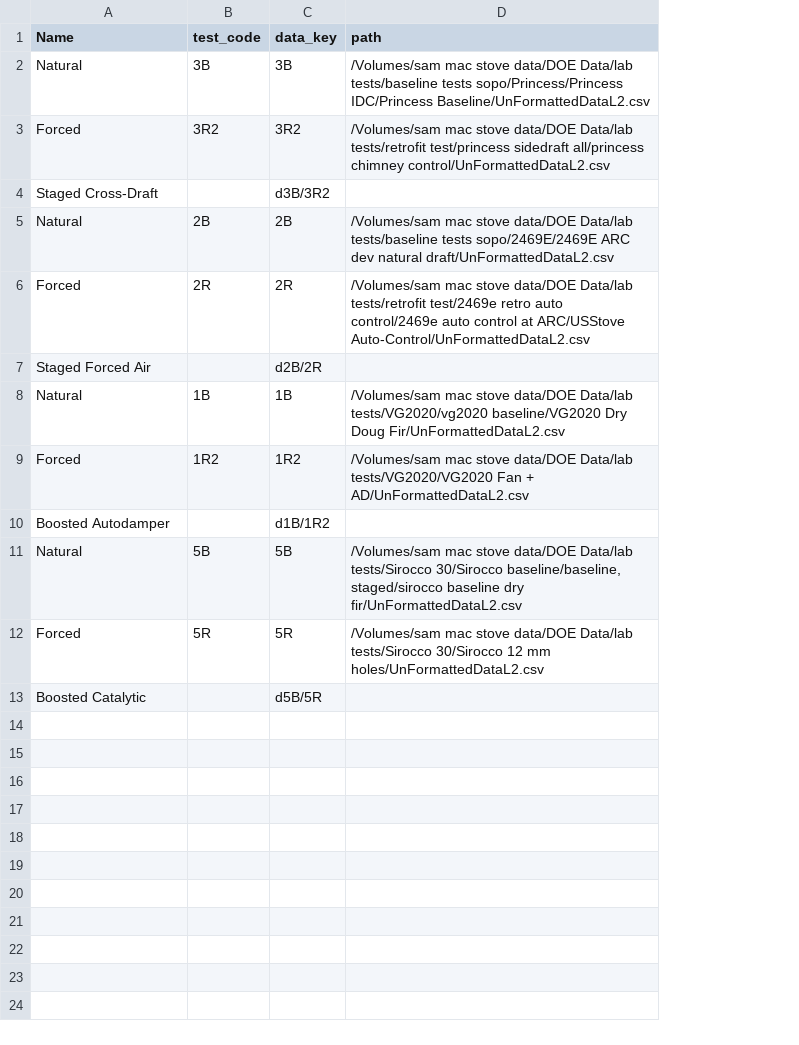
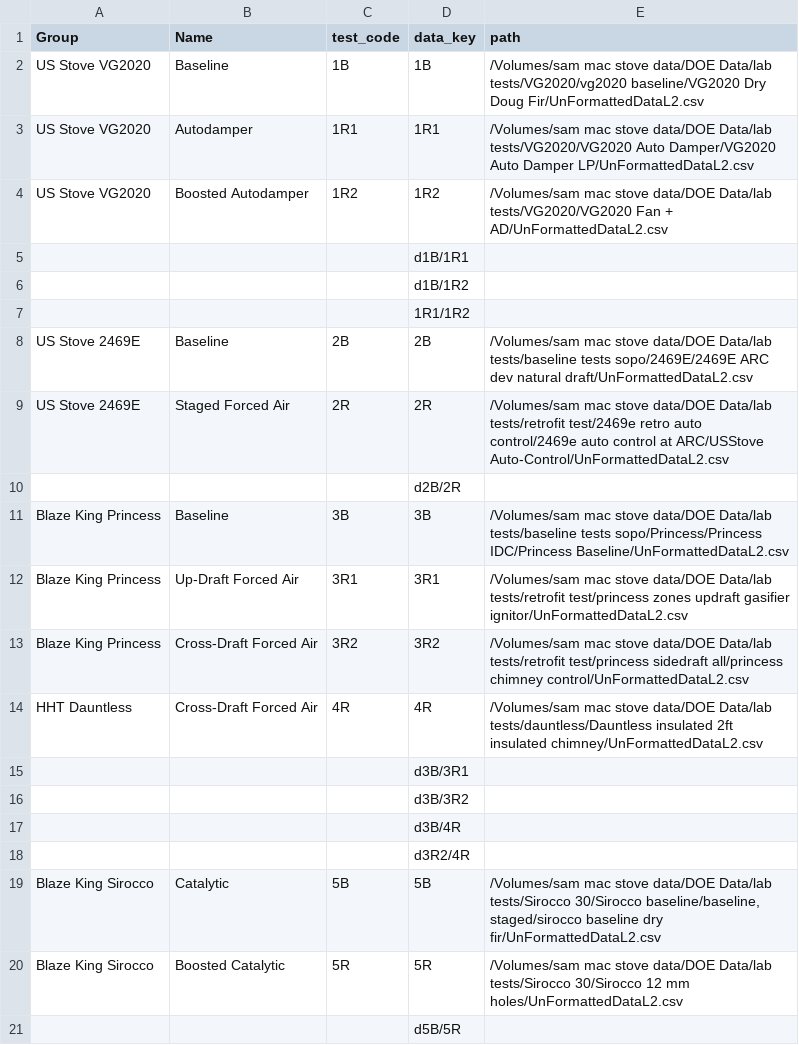
Before and after one commit to aprovechodotorg/Data-Processing-Software, a CSV file: scratch/PairsUnformattedDataL2FilePaths.csv, drawn as a sheet; removed rows and columns are numbered as before the commit, all else as after; the diff names each change by its address in the sheet, - before the commit and + after, or states it on an @@ line.

Commit message:
added group shading to plots

```diff
--- a/scratch/PairsUnformattedDataL2FilePaths.csv
+++ b/scratch/PairsUnformattedDataL2FilePaths.csv
+column A (Group), rows 8-9: US Stove 2469E | US Stove 2469E; rows 19-20: Blaze King Sirocco | Blaze King Sirocco
-row 2: Natural | 3B | 3B | /Volumes/sam mac stove data/DOE Data/lab tests/baseline tests sopo/Princess/Princess IDC/Princess Baseline/UnFormattedDataL2.csv
-row 3: Forced | 3R2 | 3R2 | /Volumes/sam mac stove data/DOE Data/lab tests/retrofit test/princess sidedraft all/princess chimney control/UnFormattedDataL2.csv
-row 4: Staged Cross-Draft |  | d3B/3R2
+row 2: US Stove VG2020 | Baseline | 1B | 1B | /Volumes/sam mac stove data/DOE Data/lab tests/VG2020/vg2020 baseline/VG2020 Dry Doug Fir/UnFormattedDataL2.csv
+row 3: US Stove VG2020 | Autodamper | 1R1 | 1R1 | /Volumes/sam mac stove data/DOE Data/lab tests/VG2020/VG2020 Auto Damper/VG2020 Auto Damper LP/UnFormattedDataL2.csv
+row 4: US Stove VG2020 | Boosted Autodamper | 1R2 | 1R2 | /Volumes/sam mac stove data/DOE Data/lab tests/VG2020/VG2020 Fan + AD/UnFormattedDataL2.csv
+row 5:  |  |  | d1B/1R1
+row 6:  |  |  | d1B/1R2
+row 7:  |  |  | 1R1/1R2
-B8 (Name): Natural
+B8 (Name): Baseline
-B9 (Name): Forced
+B9 (Name): Staged Forced Air
-B10 (Name): Staged Forced Air
+B10 (Name): (empty)
-row 8: Natural | 1B | 1B | /Volumes/sam mac stove data/DOE Data/lab tests/VG2020/vg2020 baseline/VG2020 Dry Doug Fir/UnFormattedDataL2.csv
-row 9: Forced | 1R2 | 1R2 | /Volumes/sam mac stove data/DOE Data/lab tests/VG2020/VG2020 Fan + AD/UnFormattedDataL2.csv
-row 10: Boosted Autodamper |  | d1B/1R2
+row 11: Blaze King Princess | Baseline | 3B | 3B | /Volumes/sam mac stove data/DOE Data/lab tests/baseline tests sopo/Princess/Princess IDC/Princess Baseline/UnFormattedDataL2.csv
+row 12: Blaze King Princess | Up-Draft Forced Air | 3R1 | 3R1 | /Volumes/sam mac stove data/DOE Data/lab tests/retrofit test/princess zones updraft gasifier ignitor/UnFormattedDataL2.csv
+row 13: Blaze King Princess | Cross-Draft Forced Air | 3R2 | 3R2 | /Volumes/sam mac stove data/DOE Data/lab tests/retrofit test/princess sidedraft all/princess chimney control/UnFormattedDataL2.csv
+row 14: HHT Dauntless | Cross-Draft Forced Air | 4R | 4R | /Volumes/sam mac stove data/DOE Data/lab tests/dauntless/Dauntless insulated 2ft insulated chimney/UnFormattedDataL2.csv
+row 15:  |  |  | d3B/3R1
+row 16:  |  |  | d3B/3R2
+row 17:  |  |  | d3B/4R
+row 18:  |  |  | d3R2/4R
-B19 (Name): Natural
+B19 (Name): Catalytic
-B20 (Name): Forced
+B20 (Name): Boosted Catalytic
-B21 (Name): Boosted Catalytic
+B21 (Name): (empty)
```
Also changed, not shown: 6 other files.
